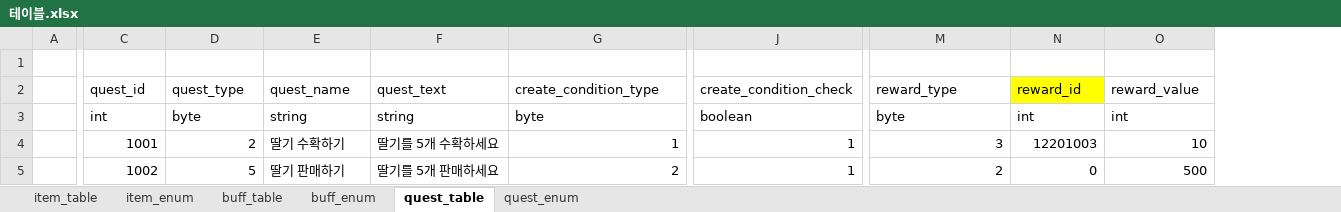
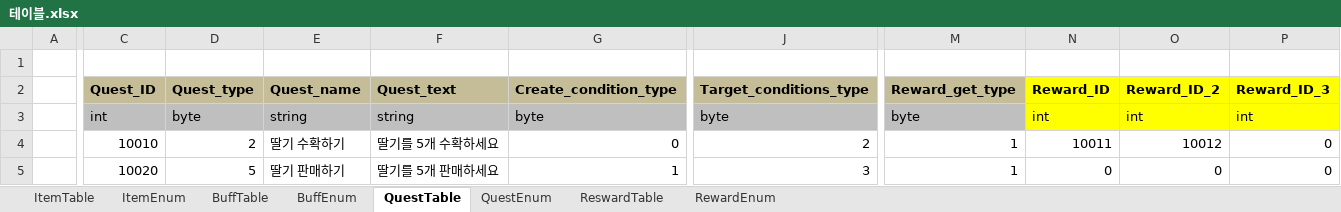
Before and after one commit to 1suyb/Project_GoodLife, an Excel workbook: Document/3.Report/김규하/테이블.xlsx, sheet QuestTable, drawn as a sheet; only a part is shown, gaps mark what is left out; values as stored, in another font and other column widths than the file's, no borders; removed rows and columns are numbered as before the commit, all else as after; rows hold the shown columns only; the diff covers the shown part only; the diff names each change by its address in the sheet, - before the commit and + after, or states it on an @@ line.

```diff
--- a/Document/3.Report/김규하/테이블.xlsx (sheet QuestTable)
+++ b/Document/3.Report/김규하/테이블.xlsx (sheet QuestTable)
-sheet tab: item_table
+sheet tab: ItemTable
-sheet tab: item_enum
+sheet tab: ItemEnum
-sheet tab: buff_table
+sheet tab: BuffTable
-sheet tab: buff_enum
+sheet tab: BuffEnum
-sheet tab: quest_table
+sheet tab: QuestTable
-sheet tab: quest_enum
+sheet tab: QuestEnum
+sheet tab: ReswardTable
+sheet tab: RewardEnum
-column J, rows 3-5: boolean | 1 | 1
+column J, rows 3-5: byte | 2 | 3
+column P, rows 3-5: int | 0 | 0
-row 2:  | quest_id | quest_type | quest_name | quest_text | create_condition_type | create_condition_check | reward_type | reward_id | reward_value
+row 2:  | Quest_ID | Quest_type | Quest_name | Quest_text | Create_condition_type | Target_conditions_type | Reward_get_type | Reward_ID | Reward_ID_2 | Reward_ID_3
-C3:G3 fill: none
+C3:G3 fill: #BFBFBF
-M3 fill: none
+M3 fill: #BFBFBF
-N3:O3 fill: none
+N3:O3 fill: #FFFF00
-C4: 1001
+C4: 10010
-G4: 1
+G4: 0
-M4: 3
+M4: 1
-N4: 12201003
+N4: 10011
-O4: 10
+O4: 10012
-C5: 1002
+C5: 10020
-G5: 2
+G5: 1
-M5: 2
+M5: 1
-O5: 500
+O5: 0
```
Also changed, not shown: cell formats elsewhere in this sheet, sheet BuffTable, sheet QuestEnum, sheet BuffEnum, sheet ItemTable, sheet ItemEnum, 1 other file.
